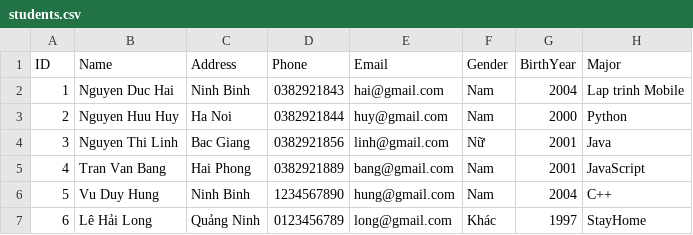
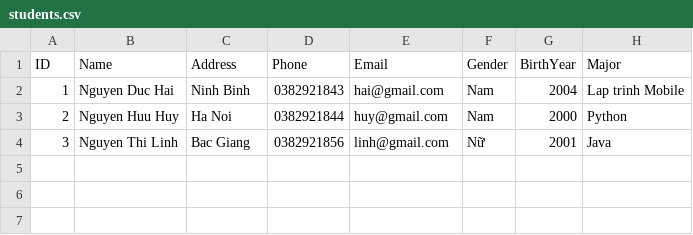
Before and after one commit to hainguyencover/student-management-java, a CSV file: data/students.csv, drawn as a sheet.

```diff
--- a/data/students.csv
+++ b/data/students.csv
@@ -4,4 +4 @@ ID,Name,Address,Phone,Email,Gender,BirthYear,Major
 3,"Nguyen Thi Linh","Bac Giang","0382921856","linh@gmail.com","Nữ",2001,"Java"
-4,"Tran Van Bang","Hai Phong","0382921889","bang@gmail.com","Nam",2001,"JavaScript"
-5,"Vu Duy Hung","Ninh Binh","1234567890","hung@gmail.com","Nam",2004,"C++"
-6,"Lê Hải Long","Quảng Ninh","0123456789","long@gmail.com","Khác",1997,"StayHome"
```
Also changed, not shown: out/production/StudentManager/data/students.csv, 19 other files.
